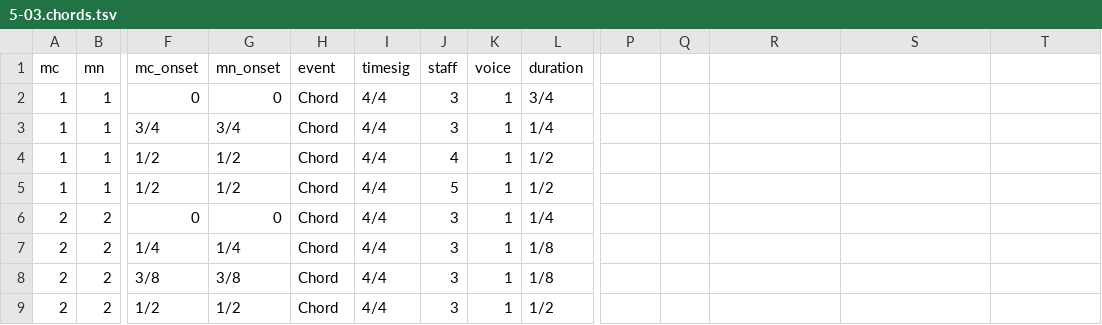
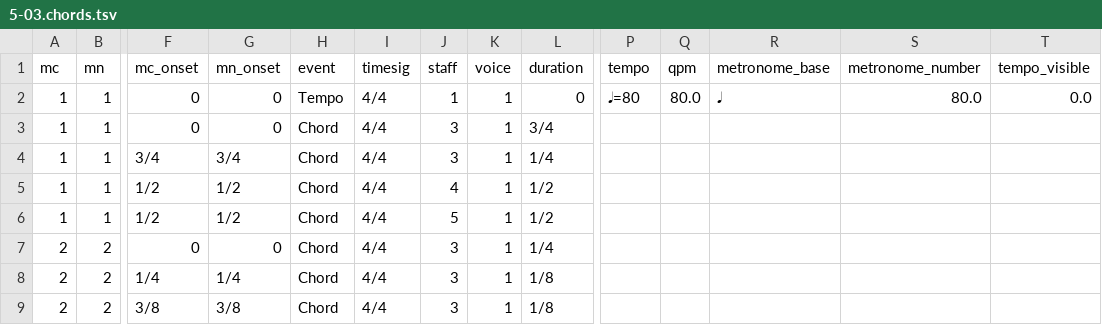
Before and after one commit to DCMLab/monteverdi_madrigals, a TSV file: chords/5-03.chords.tsv, drawn as a sheet; only a part is shown, gaps mark what is left out; the shorter side is filled out with more unchanged rows; rows hold the shown columns only; the diff names each change by its address in the sheet, - before the commit and + after, or states it on an @@ line.

```diff
--- a/chords/5-03.chords.tsv
+++ b/chords/5-03.chords.tsv
-P1: (empty)
+P1: tempo
-Q1: (empty)
+Q1: qpm
-R1: (empty)
+R1: metronome_base
-S1: (empty)
+S1: metronome_number
-T1: (empty)
+T1: tempo_visible
+row 2: 1 | 1 | 0 | 0 | Tempo | 4/4 | 1 | 1 | 0 | 𝅘𝅥=80 | 80.0 | 𝅘𝅥 | 80.0 | 0.0
```
Also changed, not shown: chords/2-12.chords.tsv, chords/4-19.chords.tsv, 56 other files.
